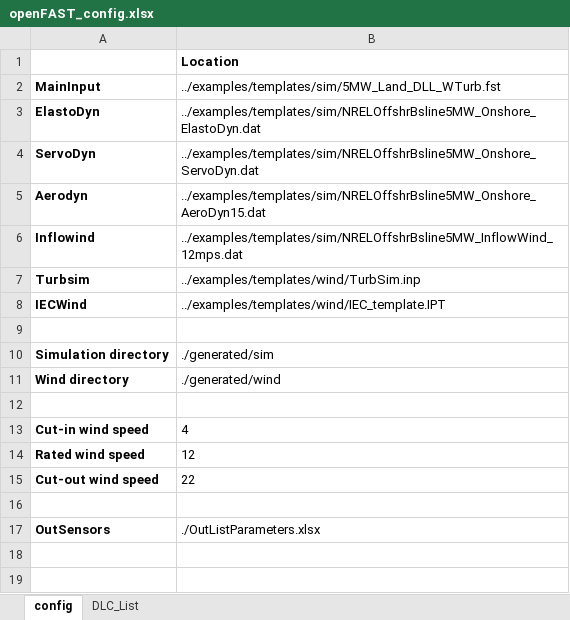
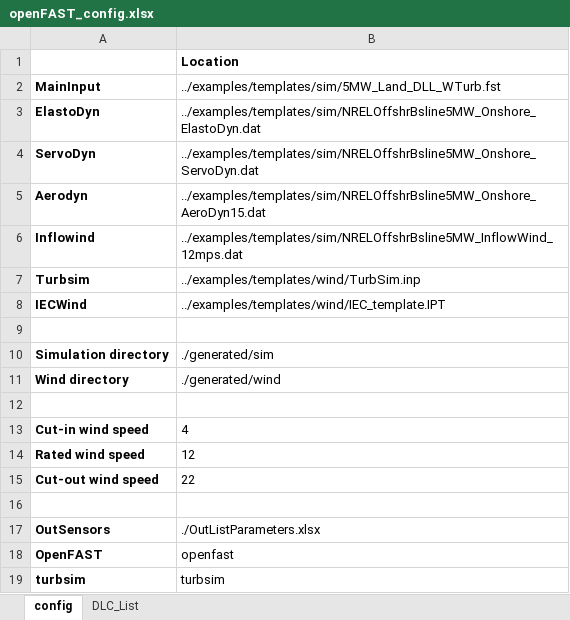
Before and after one commit to jgeisler0303/AMPoWS, an Excel workbook: examples/openFAST_config.xlsx, sheet config, drawn as a sheet; values as stored, in another font and other column widths than the file's, no borders; the diff names each change by its address in the sheet, - before the commit and + after, or states it on an @@ line.

Commit message:
added possibility to specify OpenFAST and turbsim executable file path in config sheet

```diff
--- a/examples/openFAST_config.xlsx (sheet config)
+++ b/examples/openFAST_config.xlsx (sheet config)
+row 18: OpenFAST | openfast
+row 19: turbsim | turbsim
```
Also changed, not shown: 5 other files.
